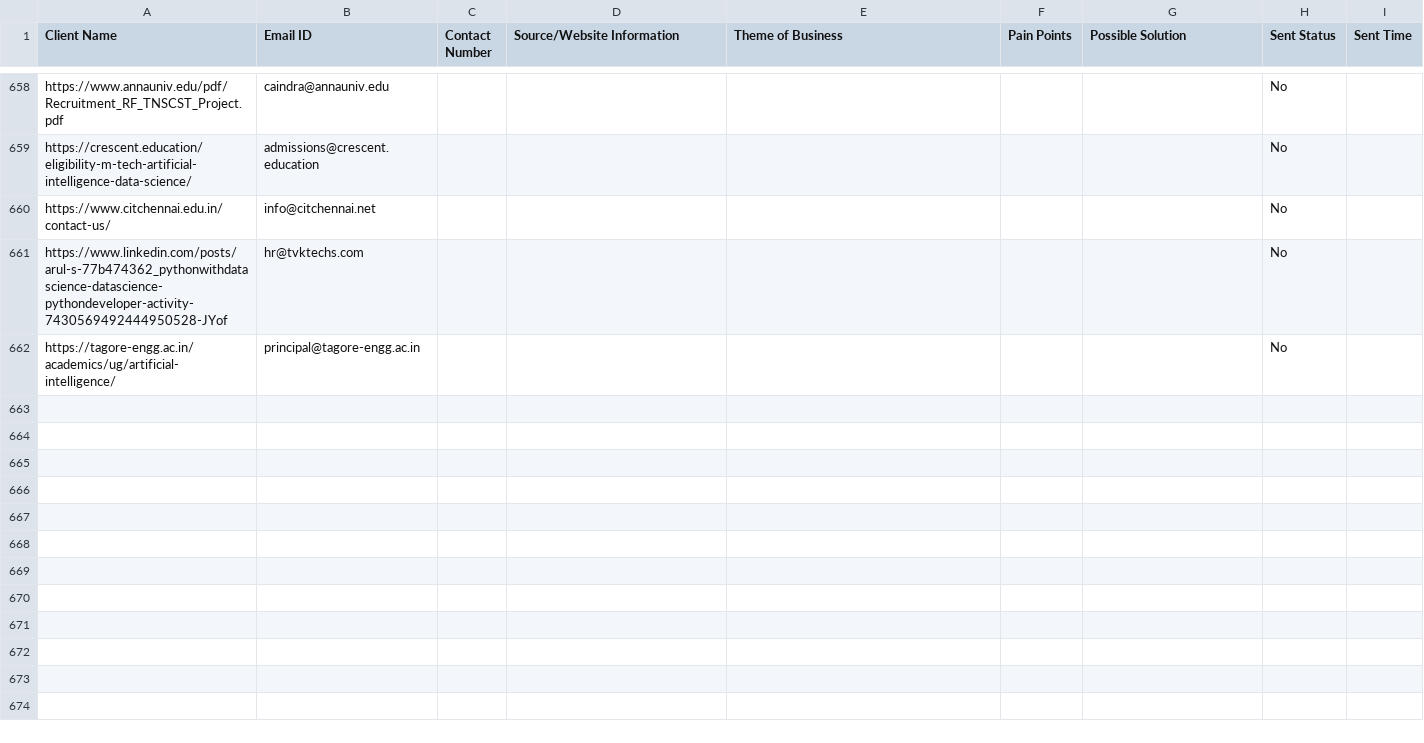
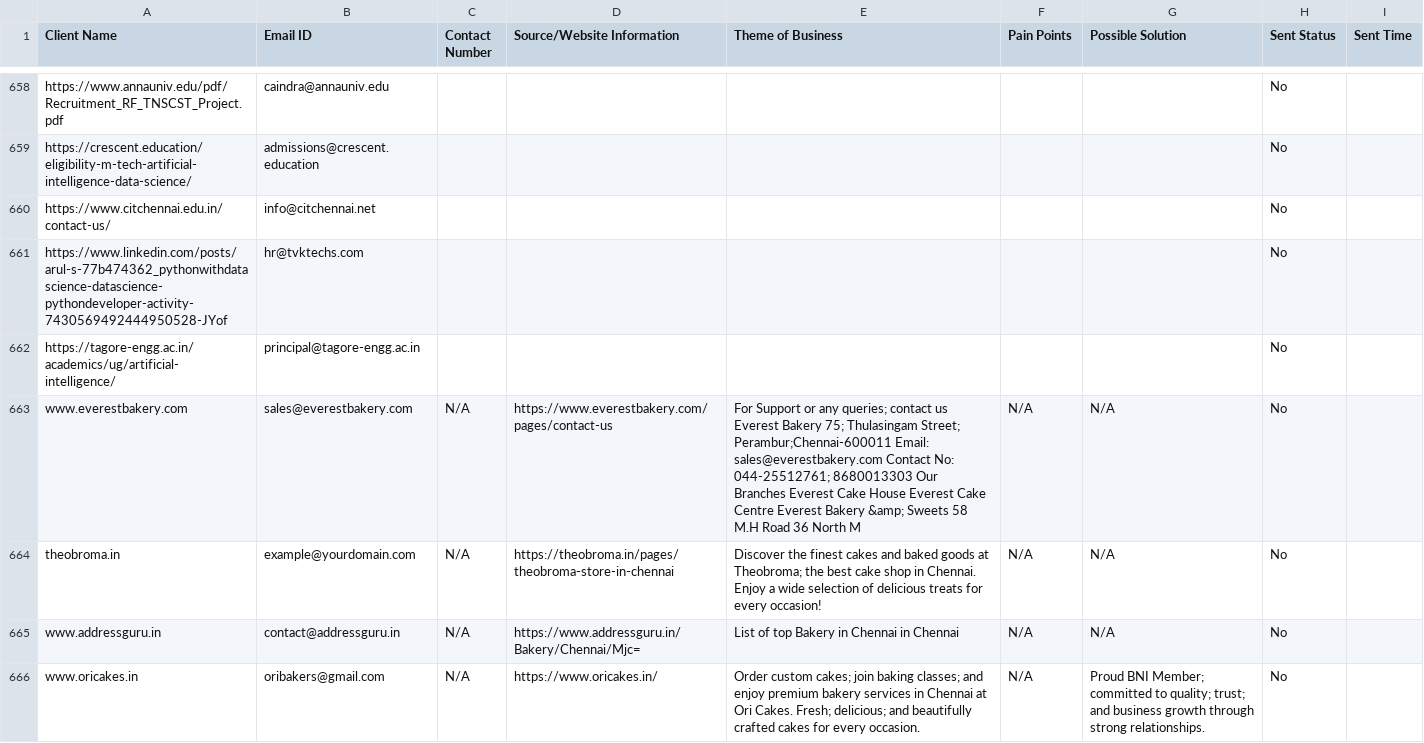
Before and after one commit to A-Generative-Slice/LeadPitch, a CSV file: clients.csv, drawn as a sheet; only a part is shown, gaps mark what is left out; the diff names each change by its address in the sheet, - before the commit and + after, or states it on an @@ line.

Commit message:
Auto-update: Added new leads for niche: bakery in chennai

```diff
--- a/clients.csv
+++ b/clients.csv
+row 663: www.everestbakery.com | sales@everestbakery.com | N/A | https://www.everestbakery.com/pages/contact-us | For Support or any queries; contact us Everest Bakery 75; Thulasingam Street; Perambur;Chennai-600011 Email: sales@everestbakery.com Contact No: 044-25512761; 8680013303 Our Branches Everest Cake House Everest Cake Centre Everest Bakery &amp; Sweets 58 M.H Road 36 North M | N/A | N/A | No
+row 664: theobroma.in | example@yourdomain.com | N/A | https://theobroma.in/pages/theobroma-store-in-chennai | Discover the finest cakes and baked goods at Theobroma; the best cake shop in Chennai. Enjoy a wide selection of delicious treats for every occasion! | N/A | N/A | No
+row 665: www.addressguru.in | contact@addressguru.in | N/A | https://www.addressguru.in/Bakery/Chennai/Mjc= | List of top Bakery in Chennai in Chennai | N/A | N/A | No
+row 666: www.oricakes.in | oribakers@gmail.com | N/A | https://www.oricakes.in/ | Order custom cakes; join baking classes; and enjoy premium bakery services in Chennai at Ori Cakes. Fresh; delicious; and beautifully crafted cakes for every occasion. | N/A | Proud BNI Member; committed to quality; trust; and business growth through strong relationships. | No
```
